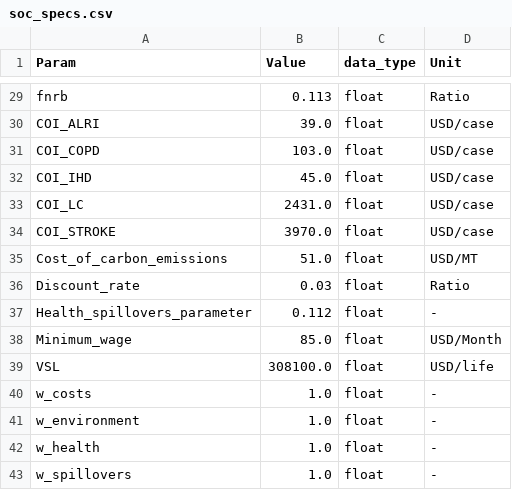
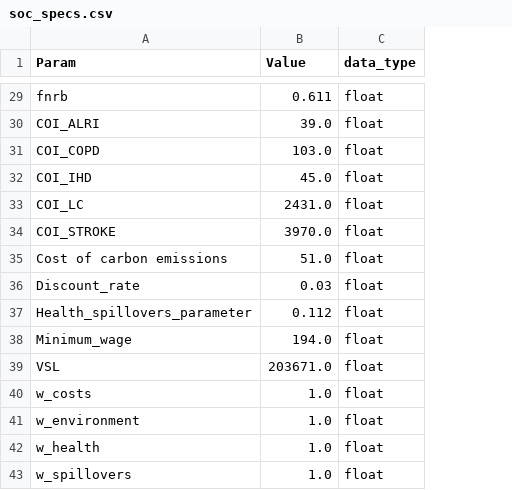
Before and after one commit to Open-Source-Spatial-Clean-Cooking-Tool/OnStove, a CSV file: example/soc_specs.csv, drawn as a sheet; only a part is shown, gaps mark what is left out; the diff covers the shown part only; the diff names each change by its address in the sheet, - before the commit and + after, or states it on an @@ line.

```diff
--- a/example/soc_specs.csv
+++ b/example/soc_specs.csv
-column D (Unit), rows 29-43: Ratio | USD/case | USD/case | USD/case | USD/case | USD/case | USD/MT | Ratio | - | USD/Month | USD/life | - | - | - | -
-B29 (Value): 0.113
+B29 (Value): 0.611
-A35 (Param): Cost_of_carbon_emissions
+A35 (Param): Cost of carbon emissions
-B38 (Value): 85.0
+B38 (Value): 194.0
-B39 (Value): 308100.0
+B39 (Value): 203671.0
```
Also changed, not shown: 22 edited cells elsewhere in this file, example/tech_specs.csv, 8 other files.
